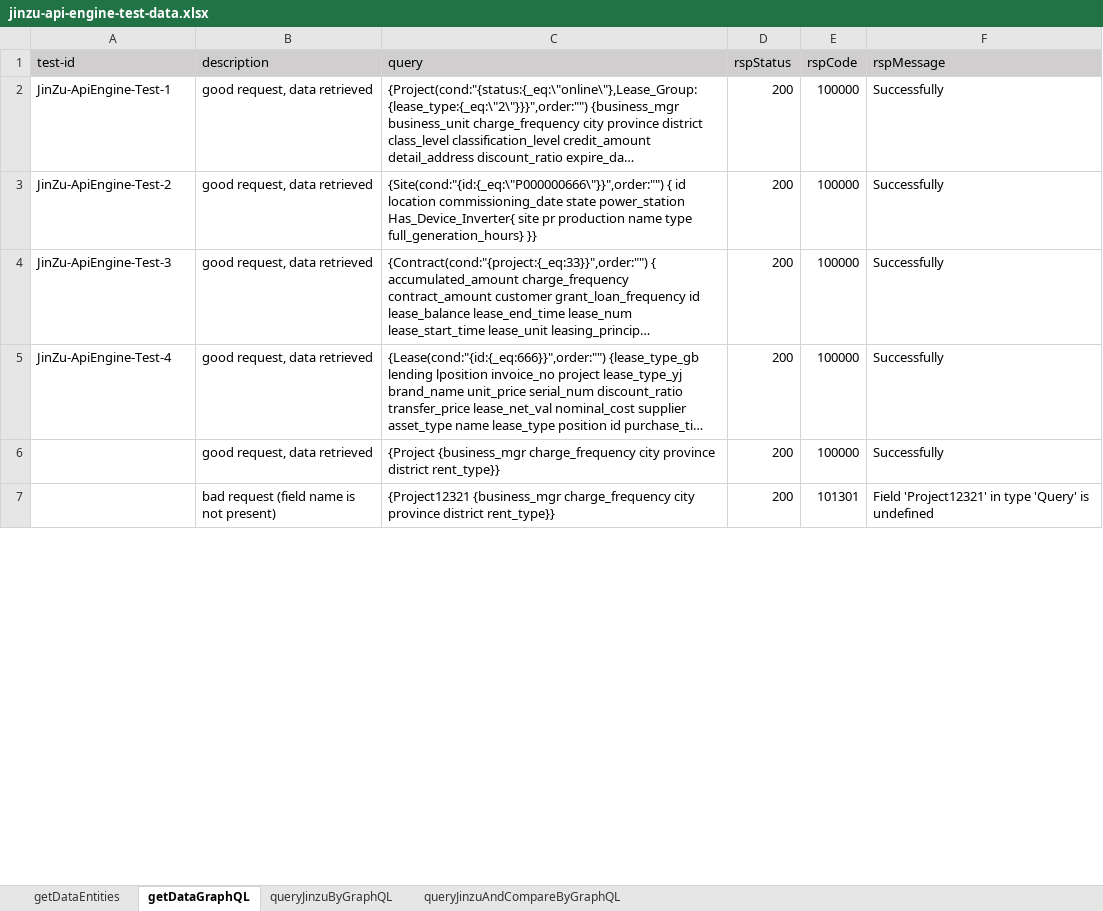
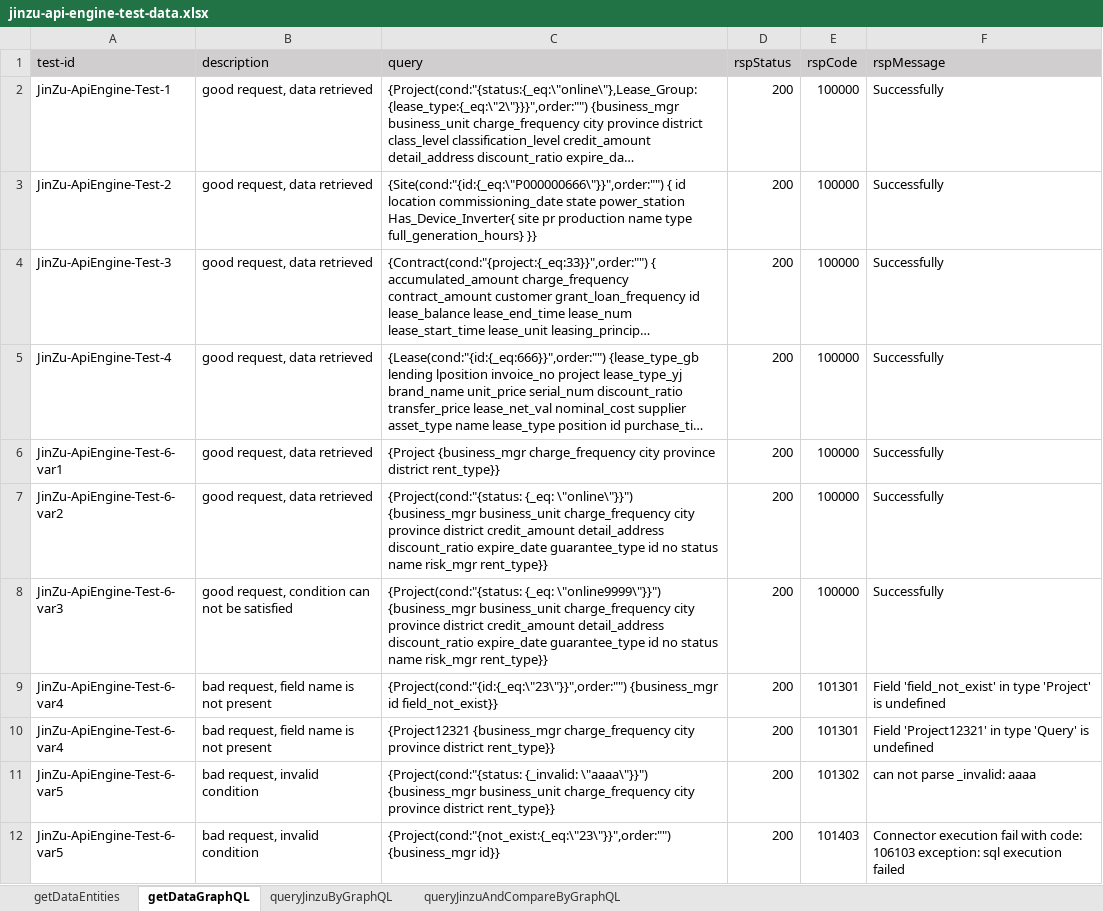
Before and after one commit to shaowenhao/performance-monitoring, an Excel workbook: src/main/resources/test-data-xls/jinzu-api-engine-test-data.xlsx, sheet getDataGraphQL, drawn as a sheet; only a part is shown; long unchanged cells end in …; values as stored, in another font and other column widths than the file's, no borders; addresses are those after the commit; the diff covers the shown part only; the diff names each change by its address in the sheet, - before the commit and + after, or states it on an @@ line.

Commit message:
update test case

```diff
--- a/src/main/resources/test-data-xls/jinzu-api-engine-test-data.xlsx (sheet getDataGraphQL)
+++ b/src/main/resources/test-data-xls/jinzu-api-engine-test-data.xlsx (sheet getDataGraphQL)
-A6 (test-id): (empty)
+A6 (test-id): JinZu-ApiEngine-Test-6-var1
+row 7: JinZu-ApiEngine-Test-6-var2 | good request, data retrieved | {Project(cond:"{status: {_eq: \"online\"}}") {business_mgr business_unit charge_frequency city province district credit_amount detail_address discount_ratio expire_date guarantee_type id no status name risk_mgr rent_type}} | 200 | 100000 | Successfully
+row 8: JinZu-ApiEngine-Test-6-var3 | good request, condition can not be satisfied | {Project(cond:"{status: {_eq: \"online9999\"}}") {business_mgr business_unit charge_frequency city province district credit_amount detail_address discount_ratio expire_date guarantee_type id no status name risk_mgr rent_type}} | 200 | 100000 | Successfully
+row 9: JinZu-ApiEngine-Test-6-var4 | bad request, field name is not present | {Project(cond:"{id:{_eq:\"23\"}}",order:"") {business_mgr id field_not_exist}} | 200 | 101301 | Field 'field_not_exist' in type 'Project' is undefined
-A10 (test-id): (empty)
+A10 (test-id): JinZu-ApiEngine-Test-6-var4
-B10 (description): bad request (field name is not present)
+B10 (description): bad request, field name is not present
+row 11: JinZu-ApiEngine-Test-6-var5 | bad request, invalid condition | {Project(cond:"{status: {_invalid: \"aaaa\"}}") {business_mgr business_unit charge_frequency city province district rent_type}} | 200 | 101302 | can not parse _invalid: aaaa
+row 12: JinZu-ApiEngine-Test-6-var5 | bad request, invalid condition | {Project(cond:"{not_exist:{_eq:\"23\"}}",order:"") {business_mgr id}} | 200 | 101403 | Connector execution fail with code: 106103 exception: sql execution failed
```
Also changed, not shown: 1 added row, 1 removed row and 7 edited cells elsewhere in this sheet.
